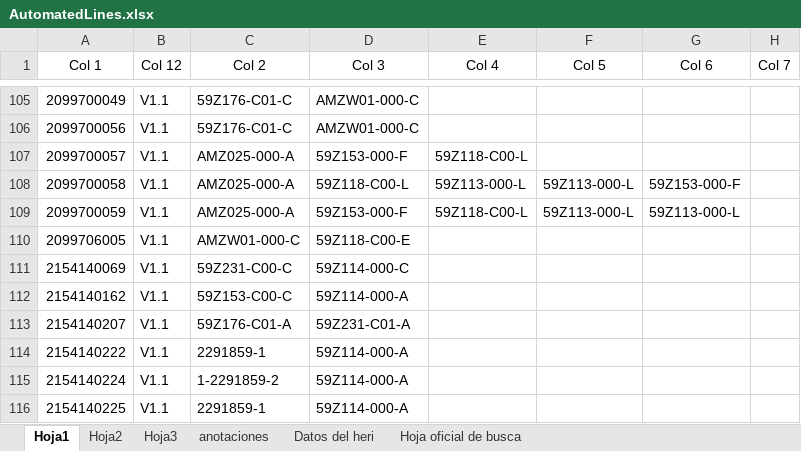
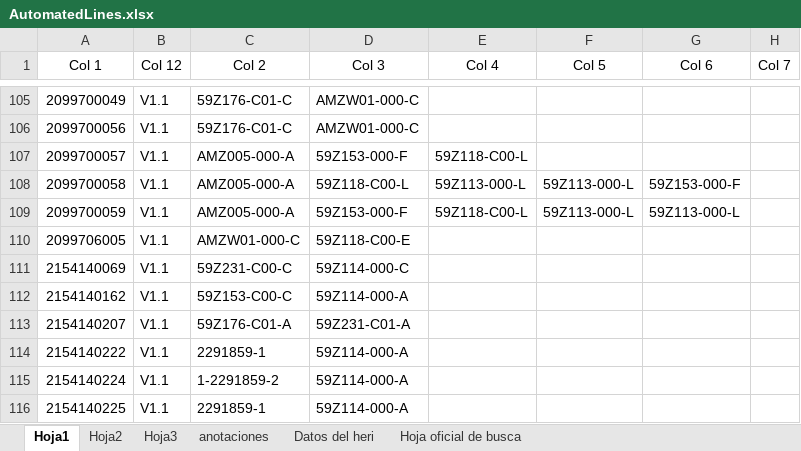
Before and after one commit to moisesrmz/WebAppLineFinder, an Excel workbook: backend/data/AutomatedLines.xlsx, sheet Hoja1, drawn as a sheet; only a part is shown, gaps mark what is left out; values as stored, in another font and other column widths than the file's, no borders; table styles not drawn; the diff names each change by its address in the sheet, - before the commit and + after, or states it on an @@ line.

Commit message:
CAMBIO DE NP DE MODULO A 005

```diff
--- a/backend/data/AutomatedLines.xlsx (sheet Hoja1)
+++ b/backend/data/AutomatedLines.xlsx (sheet Hoja1)
-C107:C109 (Col 2): AMZ025-000-A
+C107:C109 (Col 2): AMZ005-000-A
```
